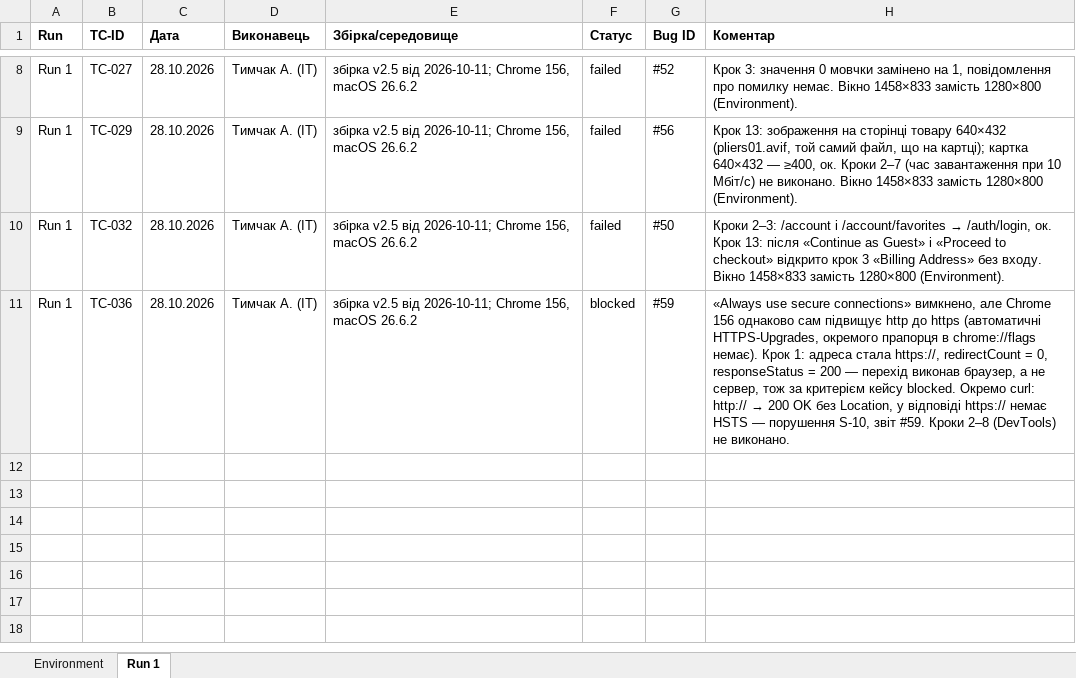
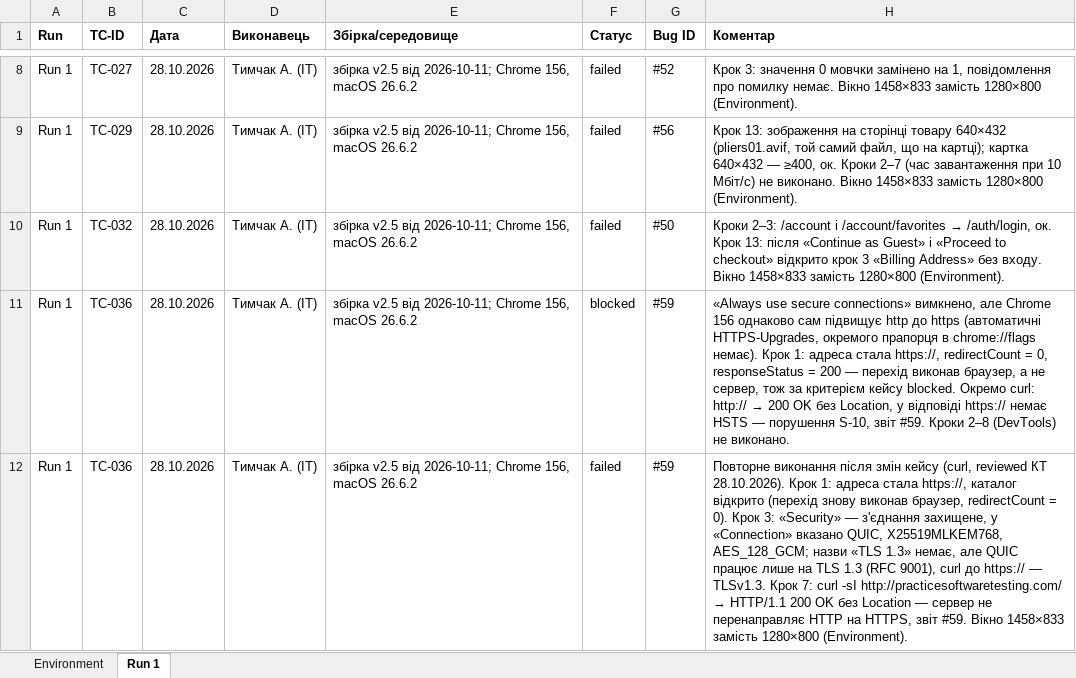
Before and after one commit to oleksandragorbonos-maker/tzap, an Excel workbook: docs/sprint3/execution-log.xlsx, sheet Run 1, drawn as a sheet; only a part is shown, gaps mark what is left out; values as stored, in another font and other column widths than the file's, no borders; the diff names each change by its address in the sheet, - before the commit and + after, or states it on an @@ line.

Commit message:
SCRUM-114: Run 1 — TC-036 перевиконано після змін кейсу (curl, reviewed КТ 28.10.2026): failed, #59, крок 7 — HTTP/1.1 200 OK без Location; рядок blocked лишено

```diff
--- a/docs/sprint3/execution-log.xlsx (sheet Run 1)
+++ b/docs/sprint3/execution-log.xlsx (sheet Run 1)
+row 12: Run 1 | TC-036 | 28.10.2026 | Тимчак А. (ІТ) | збірка v2.5 від 2026-10-11; Chrome 156, macOS 26.6.2 | failed | #59 | Повторне виконання після змін кейсу (curl, reviewed КТ 28.10.2026). Крок 1: адреса стала https://, каталог відкрито (перехід знову виконав браузер, redirectCount = 0). Крок 3: «Security» — з'єднання захищене, у «Connection» вказано QUIC, X25519MLKEM768, AES_128_GCM; назви «TLS 1.3» немає, але QUIC працює лише на TLS 1.3 (RFC 9001), curl до https:// — TLSv1.3. Крок 7: curl -sI http://practicesoftwaretesting.com/ → HTTP/1.1 200 OK без Location — сервер не перенаправляє HTTP на HTTPS, звіт #59. Вікно 1458×833 замість 1280×800 (Environment).
```
